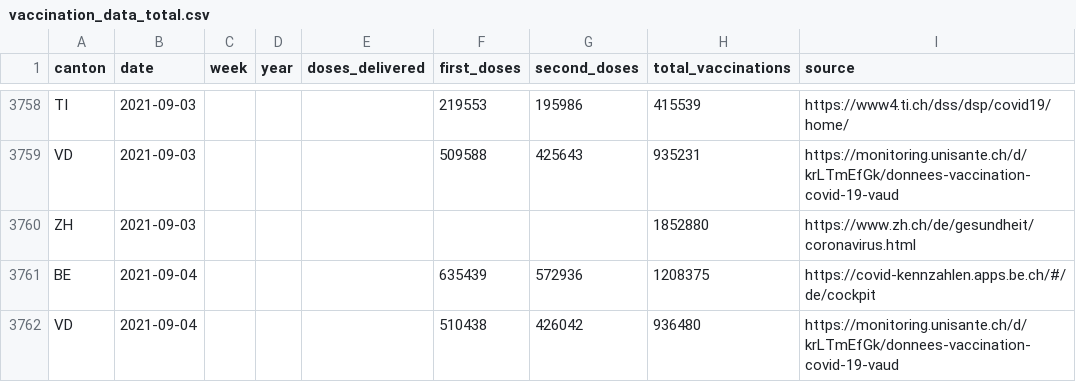
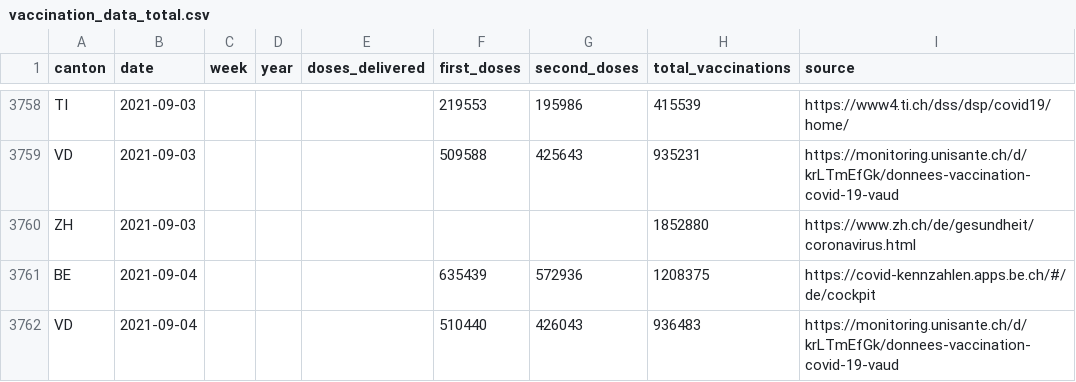
Before and after one commit to maekke/vaccination_data, a CSV file: vaccination_data_total.csv, drawn as a sheet; only a part is shown, gaps mark what is left out.

Commit message:
Automatic update of vaccination data

```diff
--- a/vaccination_data_total.csv
+++ b/vaccination_data_total.csv
@@ -3761,2 +3761,2 @@ ZH,2021-09-03,,,,,,1852880,https://www.zh.ch/de/gesundheit/coronavirus.html
 BE,2021-09-04,,,,635439,572936,1208375,https://covid-kennzahlen.apps.be.ch/#/de/cockpit
-VD,2021-09-04,,,,510438,426042,936480,https://monitoring.unisante.ch/d/krLTmEfGk/donnees-vaccination-covid-19-vaud
+VD,2021-09-04,,,,510440,426043,936483,https://monitoring.unisante.ch/d/krLTmEfGk/donnees-vaccination-covid-19-vaud
```
Also changed, not shown: vaccination_data_vd.csv.
